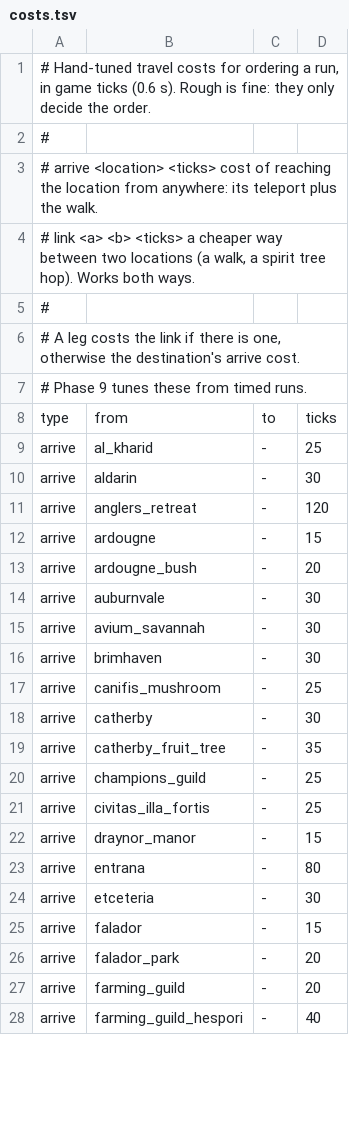
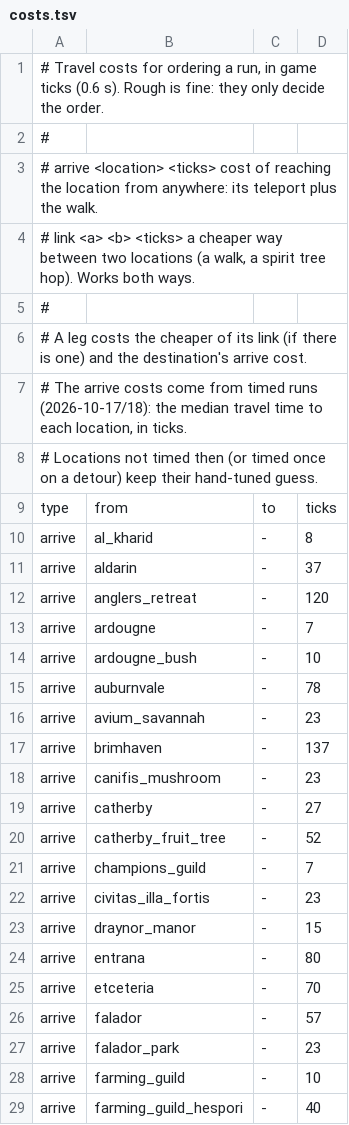
Before and after one commit to layne-burns/farming-runs, a TSV file: src/main/resources/com/layneburns/farmingruns/costs.tsv, drawn as a sheet; only a part is shown; the diff covers the shown part only.

```diff
--- a/src/main/resources/com/layneburns/farmingruns/costs.tsv
+++ b/src/main/resources/com/layneburns/farmingruns/costs.tsv
@@ -1,2 +1,2 @@
-# Hand-tuned travel costs for ordering a run, in game ticks (0.6 s). Rough is fine: they only decide the order.
+# Travel costs for ordering a run, in game ticks (0.6 s). Rough is fine: they only decide the order.
 #
@@ -5,24 +5,25 @@
 #
-# A leg costs the link if there is one, otherwise the destination's arrive cost.
-# Phase 9 tunes these from timed runs.
+# A leg costs the cheaper of its link (if there is one) and the destination's arrive cost.
+# The arrive costs come from timed runs (2026-10-17/18): the median travel time to each location, in ticks.
+# Locations not timed then (or timed once on a detour) keep their hand-tuned guess.
 type	from	to	ticks
-arrive	al_kharid	-	25
-arrive	aldarin	-	30
+arrive	al_kharid	-	8
+arrive	aldarin	-	37
 arrive	anglers_retreat	-	120
-arrive	ardougne	-	15
-arrive	ardougne_bush	-	20
-arrive	auburnvale	-	30
-arrive	avium_savannah	-	30
-arrive	brimhaven	-	30
-arrive	canifis_mushroom	-	25
-arrive	catherby	-	30
-arrive	catherby_fruit_tree	-	35
-arrive	champions_guild	-	25
-arrive	civitas_illa_fortis	-	25
+arrive	ardougne	-	7
+arrive	ardougne_bush	-	10
+arrive	auburnvale	-	78
+arrive	avium_savannah	-	23
+arrive	brimhaven	-	137
+arrive	canifis_mushroom	-	23
+arrive	catherby	-	27
+arrive	catherby_fruit_tree	-	52
+arrive	champions_guild	-	7
+arrive	civitas_illa_fortis	-	23
 arrive	draynor_manor	-	15
 arrive	entrana	-	80
-arrive	etceteria	-	30
-arrive	falador	-	15
-arrive	falador_park	-	20
-arrive	farming_guild	-	20
+arrive	etceteria	-	70
+arrive	falador	-	57
+arrive	falador_park	-	23
+arrive	farming_guild	-	10
 arrive	farming_guild_hespori	-	40
```
Also changed, not shown: 16 edited cells elsewhere in this file, 4 other files.
